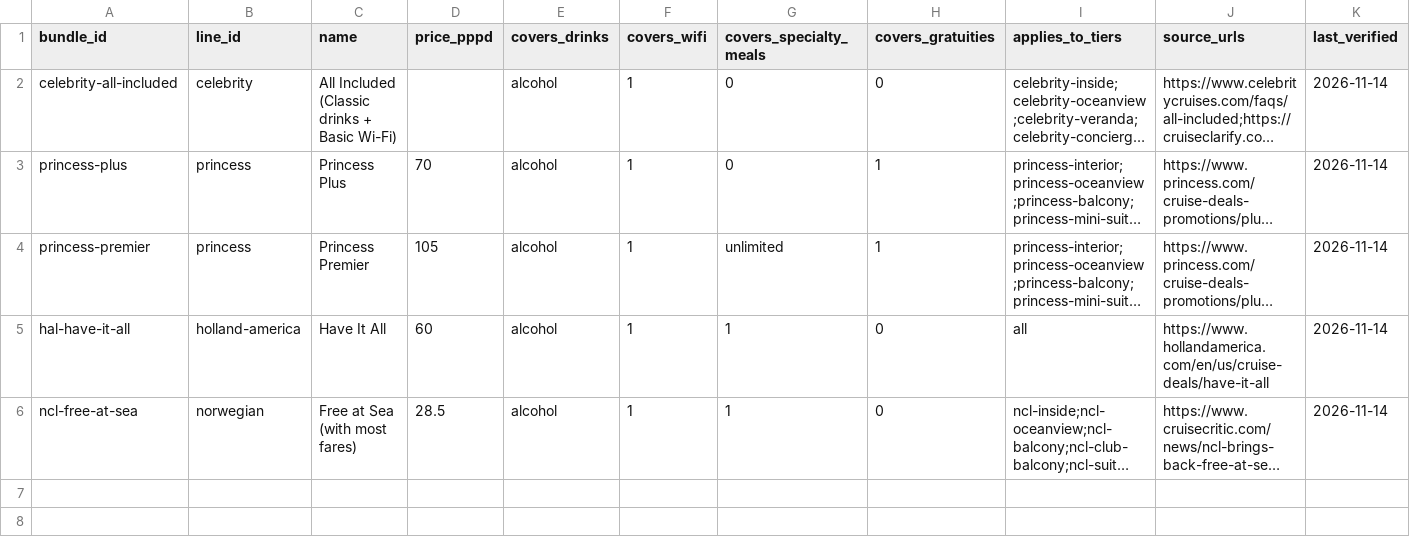
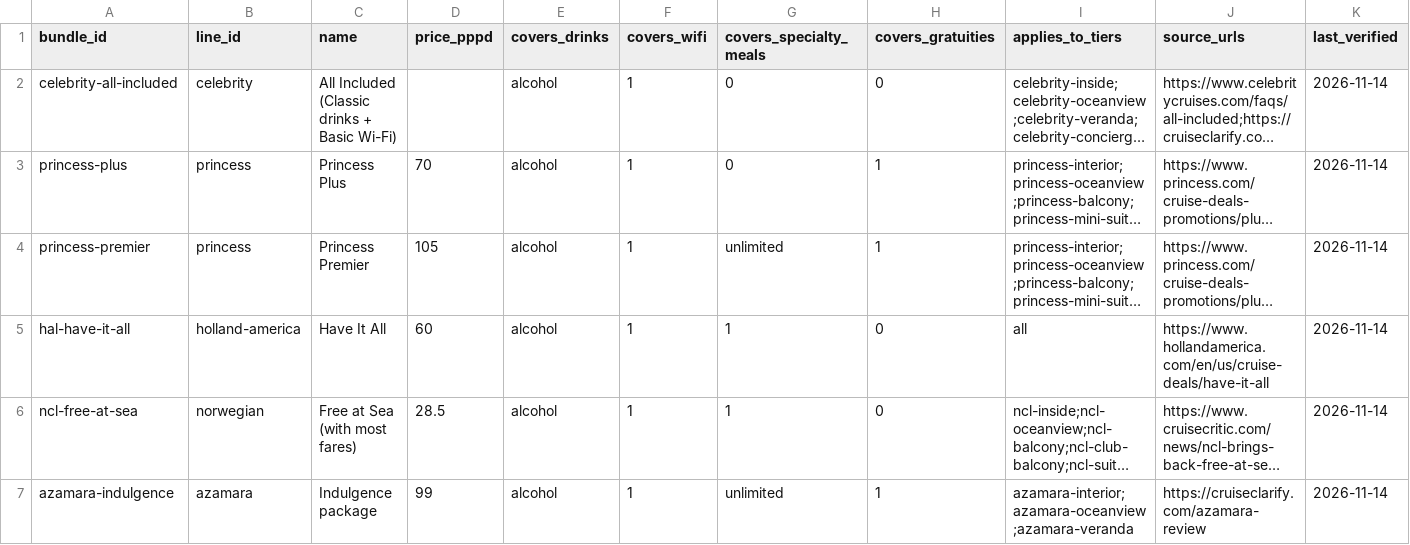
Before and after one commit to brianhuang822/cruise-research, a CSV file: data/curated/bundles.csv, drawn as a sheet; only a part is shown; long unchanged cells end in …; rows hold the shown columns only; the diff names each change by its address in the sheet, - before the commit and + after, or states it on an @@ line.

```diff
--- a/data/curated/bundles.csv
+++ b/data/curated/bundles.csv
+row 7: azamara-indulgence | azamara | Indulgence package | 99 | alcohol | 1 | unlimited | 1 | azamara-interior;azamara-oceanview;azamara-veranda | https://cruiseclarify.com/azamara-review | 2026-11-14
```
Also changed, not shown: data/curated/lines.csv, data/curated/ship_classes.csv, 7 other files.
